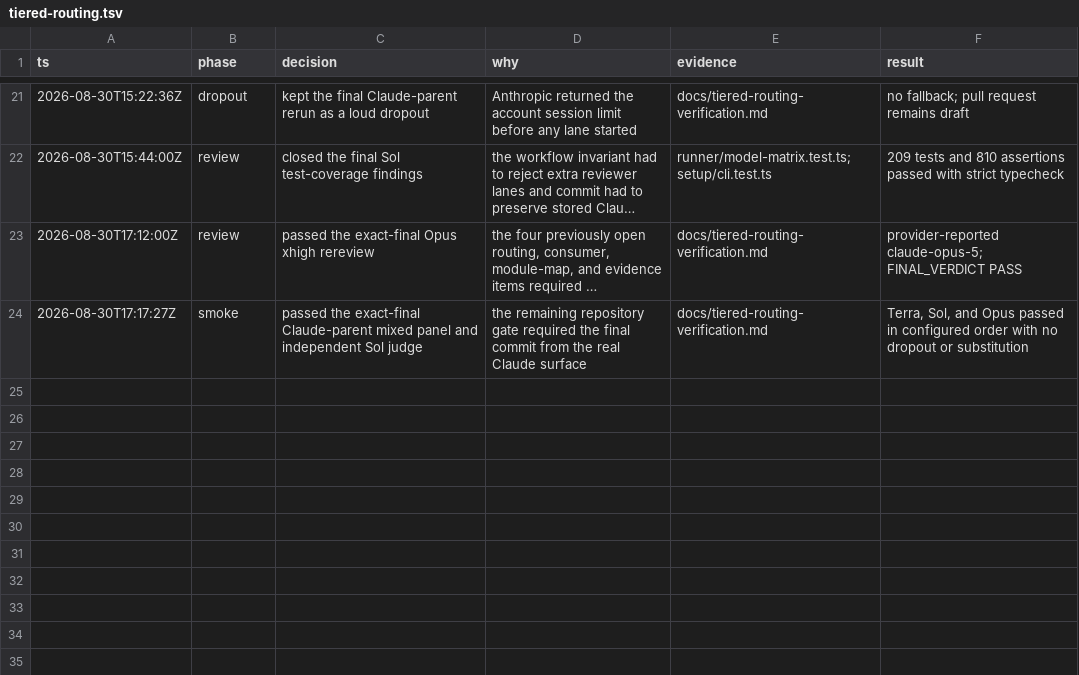
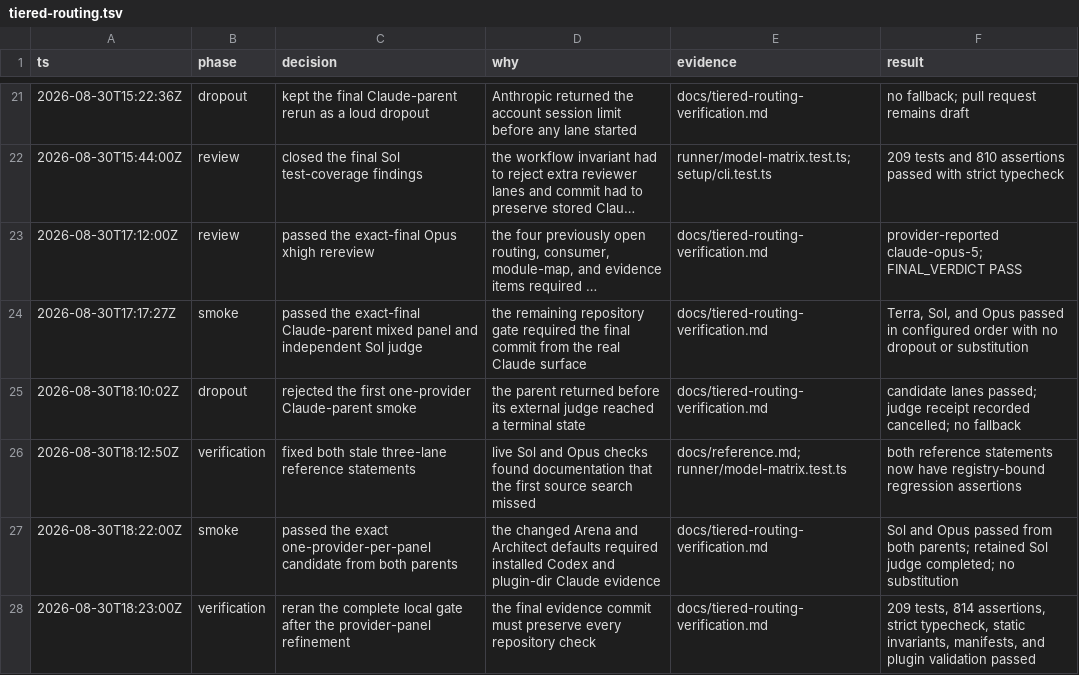
Before and after one commit to jlixfeld/open-pstack, a TSV file: .audit/tiered-routing.tsv, drawn as a sheet; only a part is shown, gaps mark what is left out; long unchanged cells end in …; the diff names each change by its address in the sheet, - before the commit and + after, or states it on an @@ line.

Commit message:
docs: record provider-distinct panel verification

```diff
--- a/.audit/tiered-routing.tsv
+++ b/.audit/tiered-routing.tsv
+row 25: 2026-08-30T18:10:02Z | dropout | rejected the first one-provider Claude-parent smoke | the parent returned before its external judge reached a terminal state | docs/tiered-routing-verification.md | candidate lanes passed; judge receipt recorded cancelled; no fallback
+row 26: 2026-08-30T18:12:50Z | verification | fixed both stale three-lane reference statements | live Sol and Opus checks found documentation that the first source search missed | docs/reference.md; runner/model-matrix.test.ts | both reference statements now have registry-bound regression assertions
+row 27: 2026-08-30T18:22:00Z | smoke | passed the exact one-provider-per-panel candidate from both parents | the changed Arena and Architect defaults required installed Codex and plugin-dir Claude evidence | docs/tiered-routing-verification.md | Sol and Opus passed from both parents; retained Sol judge completed; no substitution
+row 28: 2026-08-30T18:23:00Z | verification | reran the complete local gate after the provider-panel refinement | the final evidence commit must preserve every repository check | docs/tiered-routing-verification.md | 209 tests, 814 assertions, strict typecheck, static invariants, manifests, and plugin validation passed
```
Also changed, not shown: 1 other file.
